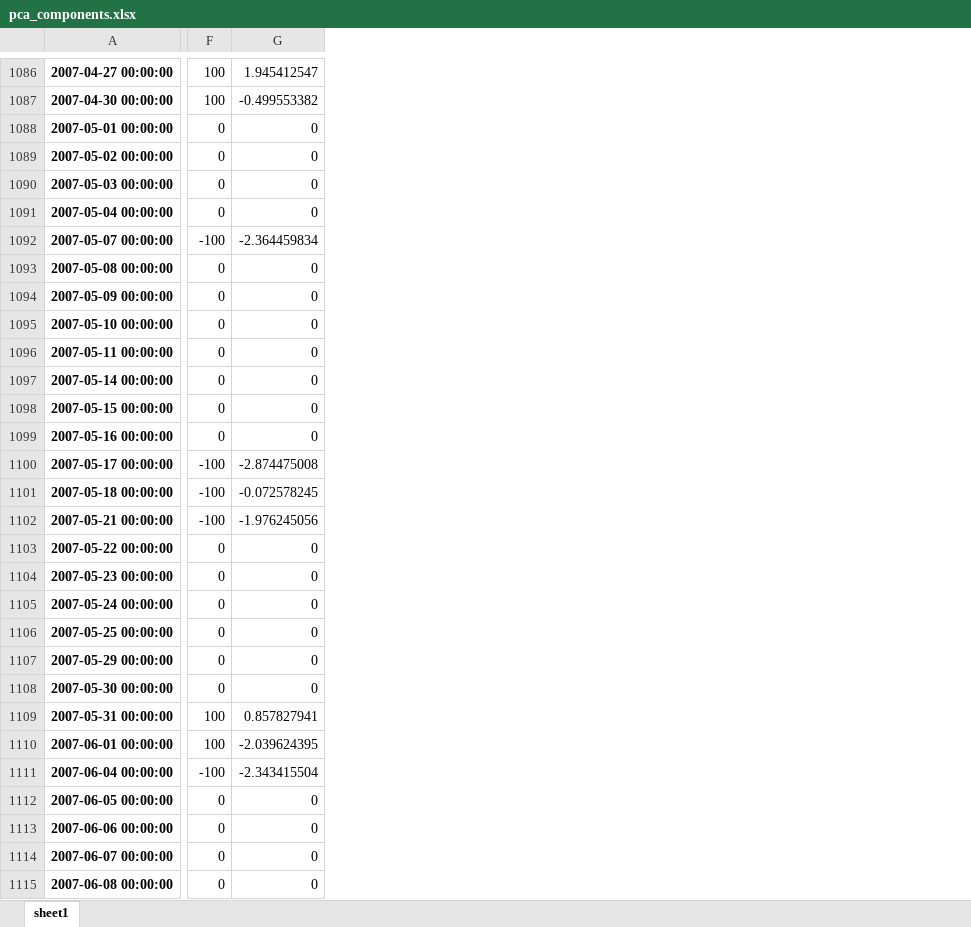
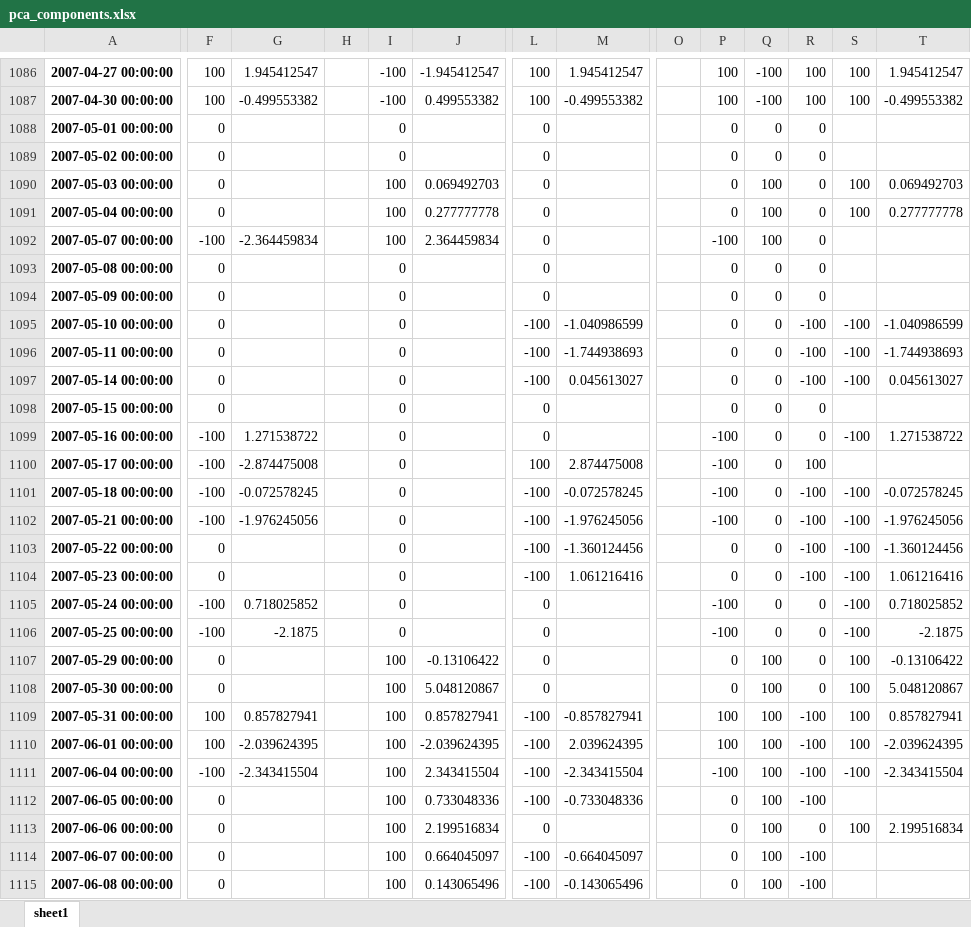
Before and after one commit to tfz2101/apple, an Excel workbook: pca_components.xlsx, sheet sheet1, drawn as a sheet; only a part is shown, gaps mark what is left out; values as stored, in another font and other column widths than the file's, no borders; the diff covers the shown part only; the diff names each change by its address in the sheet, - before the commit and + after, or states it on an @@ line.

```diff
--- a/pca_components.xlsx (sheet sheet1)
+++ b/pca_components.xlsx (sheet sheet1)
+column H, empty
+column I, rows 1086-1115: -100 | -100 | 0 | 0 | 100 | 100 | 100 | 0 | 0 | 0 | 0 | 0 | 0 | 0 | 0 | 0 | 0 | 0 | 0 | 0 | 0 | 100 | 100 | 100 | 100 | 100 | 100 | 100 | 100 | 100
+column J, rows 1086-1115: -1.945412547 | 0.499553382 |  |  | 0.069492703 | 0.277777778 | 2.364459834 |  |  |  |  |  |  |  |  |  |  |  |  |  |  | -0.13106422 | 5.048120867 | 0.857827941 | -2.039624395 | 2.343415504 | 0.733048336 | 2.199516834 | 0.664045097 | 0.143065496
+column L, rows 1086-1115: 100 | 100 | 0 | 0 | 0 | 0 | 0 | 0 | 0 | -100 | -100 | -100 | 0 | 0 | 100 | -100 | -100 | -100 | -100 | 0 | 0 | 0 | 0 | -100 | -100 | -100 | -100 | 0 | -100 | -100
+column M, rows 1086-1115: 1.945412547 | -0.499553382 |  |  |  |  |  |  |  | -1.040986599 | -1.744938693 | 0.045613027 |  |  | 2.874475008 | -0.072578245 | -1.976245056 | -1.360124456 | 1.061216416 |  |  |  |  | -0.857827941 | 2.039624395 | -2.343415504 | -0.733048336 |  | -0.664045097 | -0.143065496
+column O, empty
+column P, rows 1086-1115: 100 | 100 | 0 | 0 | 0 | 0 | -100 | 0 | 0 | 0 | 0 | 0 | 0 | -100 | -100 | -100 | -100 | 0 | 0 | -100 | -100 | 0 | 0 | 100 | 100 | -100 | 0 | 0 | 0 | 0
+column Q, rows 1086-1115: -100 | -100 | 0 | 0 | 100 | 100 | 100 | 0 | 0 | 0 | 0 | 0 | 0 | 0 | 0 | 0 | 0 | 0 | 0 | 0 | 0 | 100 | 100 | 100 | 100 | 100 | 100 | 100 | 100 | 100
+column R, rows 1086-1115: 100 | 100 | 0 | 0 | 0 | 0 | 0 | 0 | 0 | -100 | -100 | -100 | 0 | 0 | 100 | -100 | -100 | -100 | -100 | 0 | 0 | 0 | 0 | -100 | -100 | -100 | -100 | 0 | -100 | -100
+column S, rows 1086-1113: 100 | 100 |  |  | 100 | 100 |  |  |  | -100 | -100 | -100 |  | -100 |  | -100 | -100 | -100 | -100 | -100 | -100 | 100 | 100 | 100 | 100 | -100 |  | 100
+column T, rows 1086-1113: 1.945412547 | -0.499553382 |  |  | 0.069492703 | 0.277777778 |  |  |  | -1.040986599 | -1.744938693 | 0.045613027 |  | 1.271538722 |  | -0.072578245 | -1.976245056 | -1.360124456 | 1.061216416 | 0.718025852 | -2.1875 | -0.13106422 | 5.048120867 | 0.857827941 | -2.039624395 | -2.343415504 |  | 2.199516834
-G1088:G1091: 0
+G1088:G1091: (empty)
-G1093:G1098: 0
+G1093:G1098: (empty)
-F1099: 0
+F1099: -100
-G1099: 0
+G1099: 1.271538722
-G1103:G1104: 0
+G1103:G1104: (empty)
-F1105:F1106: 0
+F1105:F1106: -100
-G1105: 0
+G1105: 0.718025852
-G1106: 0
+G1106: -2.1875
-G1107:G1108: 0
+G1107:G1108: (empty)
-G1112:G1115: 0
+G1112:G1115: (empty)
```
Also changed, not shown: 13 added rows, 3 added columns and 1392 edited cells elsewhere in this sheet, formulas that keep their value, 2 other files.
